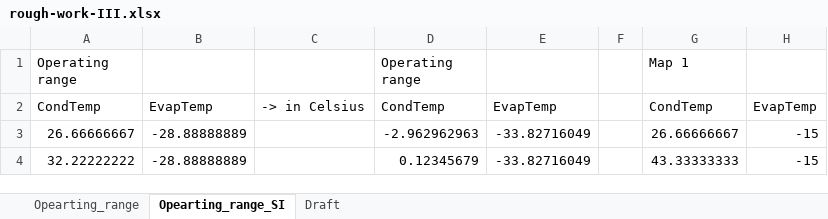
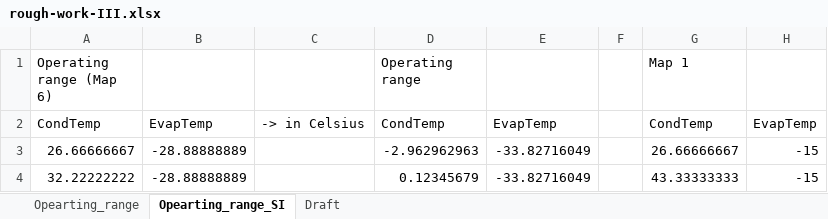
Before and after one commit to howardcheung/comp-uncer, an Excel workbook: Paper/fig/rough-work-III.xlsx, sheet Opearting_range_SI, drawn as a sheet; only a part is shown; values as stored, in another font and other column widths than the file's, no borders; charts and pictures and conditional formats not drawn; the diff names each change by its address in the sheet, - before the commit and + after, or states it on an @@ line.

Commit message:
Update operating range diagram.

```diff
--- a/Paper/fig/rough-work-III.xlsx (sheet Opearting_range_SI)
+++ b/Paper/fig/rough-work-III.xlsx (sheet Opearting_range_SI)
-A1: Operating range
+A1: Operating range (Map 6)
```
Also changed, not shown: charts or pictures.
